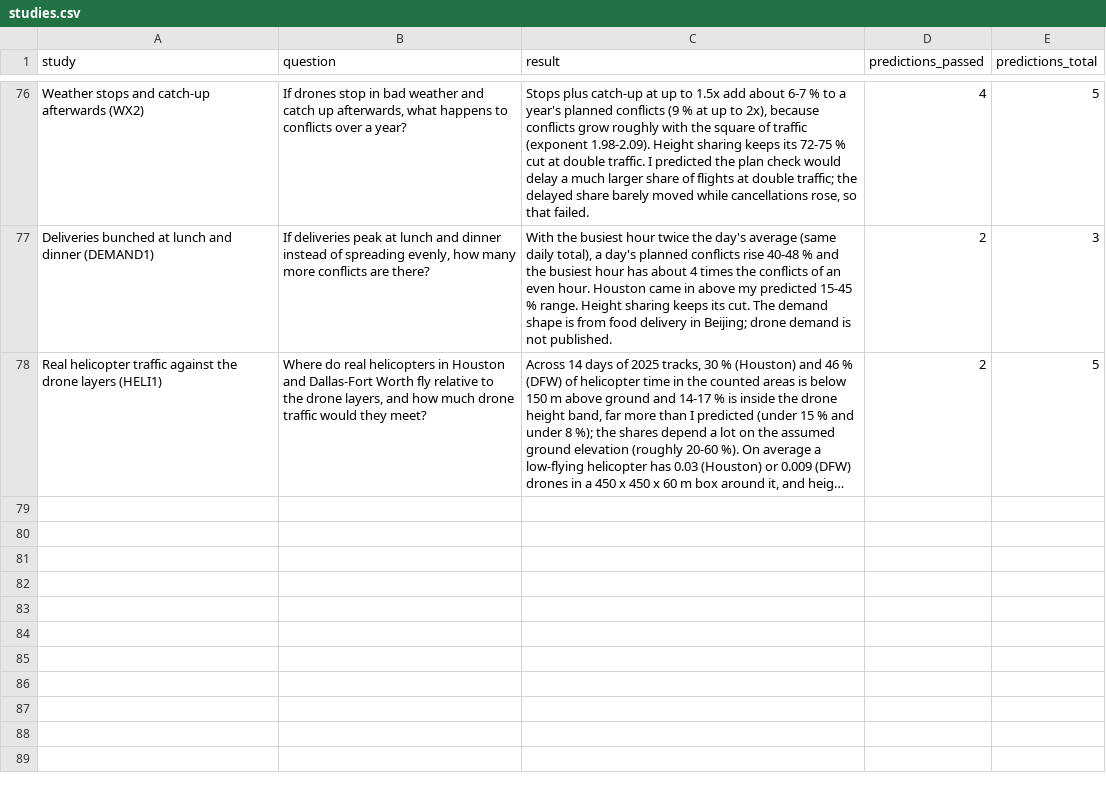
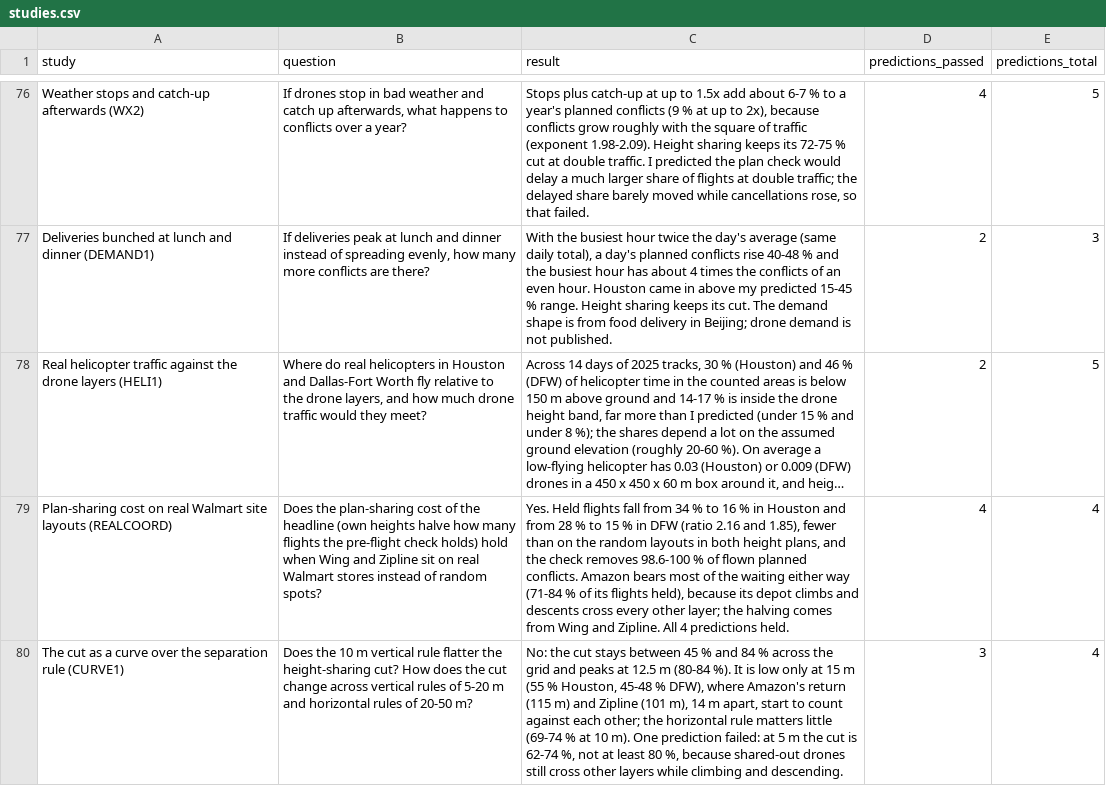
Before and after one commit to forgottenl5/shared-sky, a CSV file: docs/studies.csv, drawn as a sheet; only a part is shown, gaps mark what is left out; long unchanged cells end in …; the diff names each change by its address in the sheet, - before the commit and + after, or states it on an @@ line.

```diff
--- a/docs/studies.csv
+++ b/docs/studies.csv
+row 79: Plan-sharing cost on real Walmart site layouts (REALCOORD) | Does the plan-sharing cost of the headline (own heights halve how many flights the pre-flight check holds) hold when Wing and Zipline sit on real Walmart stores instead of random spots? | Yes. Held flights fall from 34 % to 16 % in Houston and from 28 % to 15 % in DFW (ratio 2.16 and 1.85), fewer than on the random layouts in both height plans, and the check removes 98.6-100 % of flown planned conflicts. Amazon bears most of the waiting either way (71-84 % of its flights held), because its depot climbs and descents cross every other layer; the halving comes from Wing and Zipline. All 4 predictions held. | 4 | 4
+row 80: The cut as a curve over the separation rule (CURVE1) | Does the 10 m vertical rule flatter the height-sharing cut? How does the cut change across vertical rules of 5-20 m and horizontal rules of 20-50 m? | No: the cut stays between 45 % and 84 % across the grid and peaks at 12.5 m (80-84 %). It is low only at 15 m (55 % Houston, 45-48 % DFW), where Amazon's return (115 m) and Zipline (101 m), 14 m apart, start to count against each other; the horizontal rule matters little (69-74 % at 10 m). One prediction failed: at 5 m the cut is 62-74 %, not at least 80 %, because shared-out drones still cross other layers while climbing and descending. | 3 | 4
```
Also changed, not shown: 26 other files.
